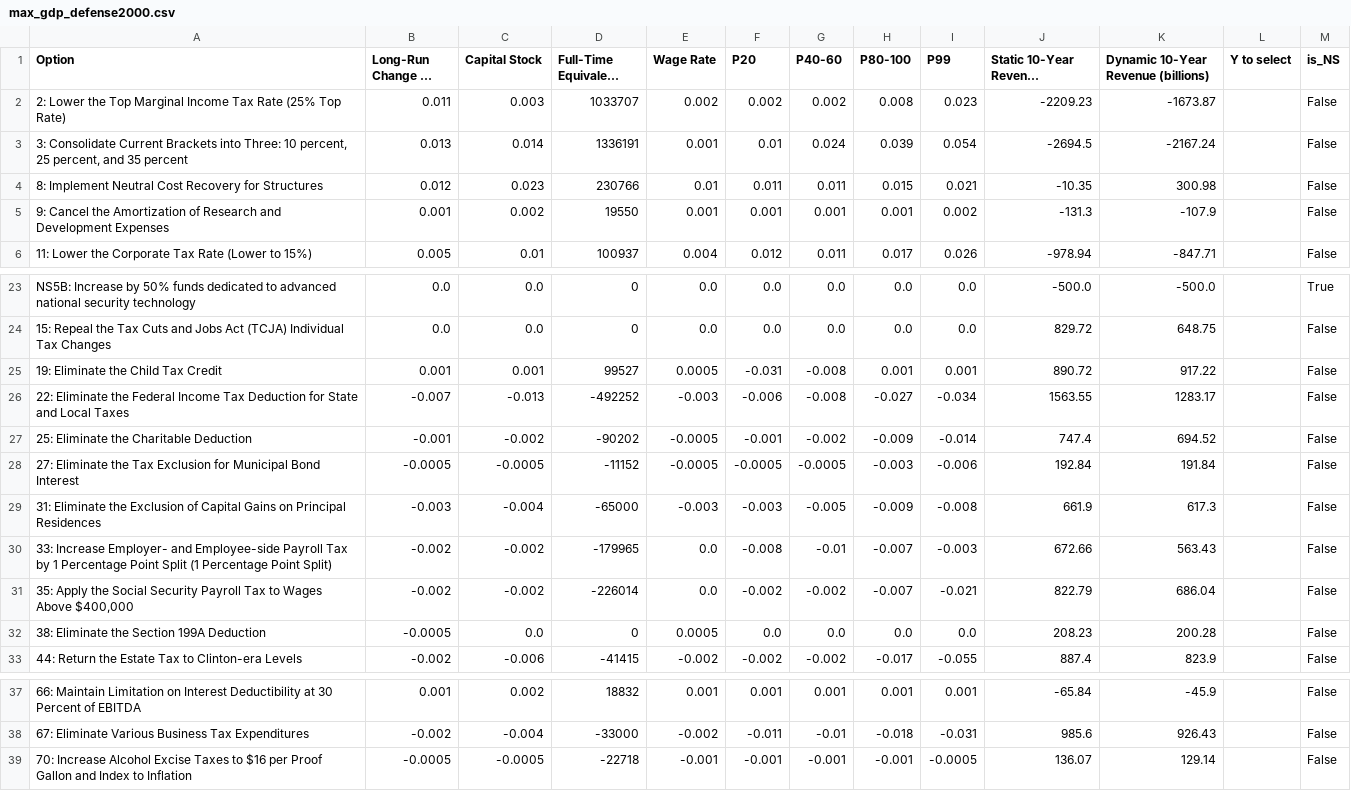
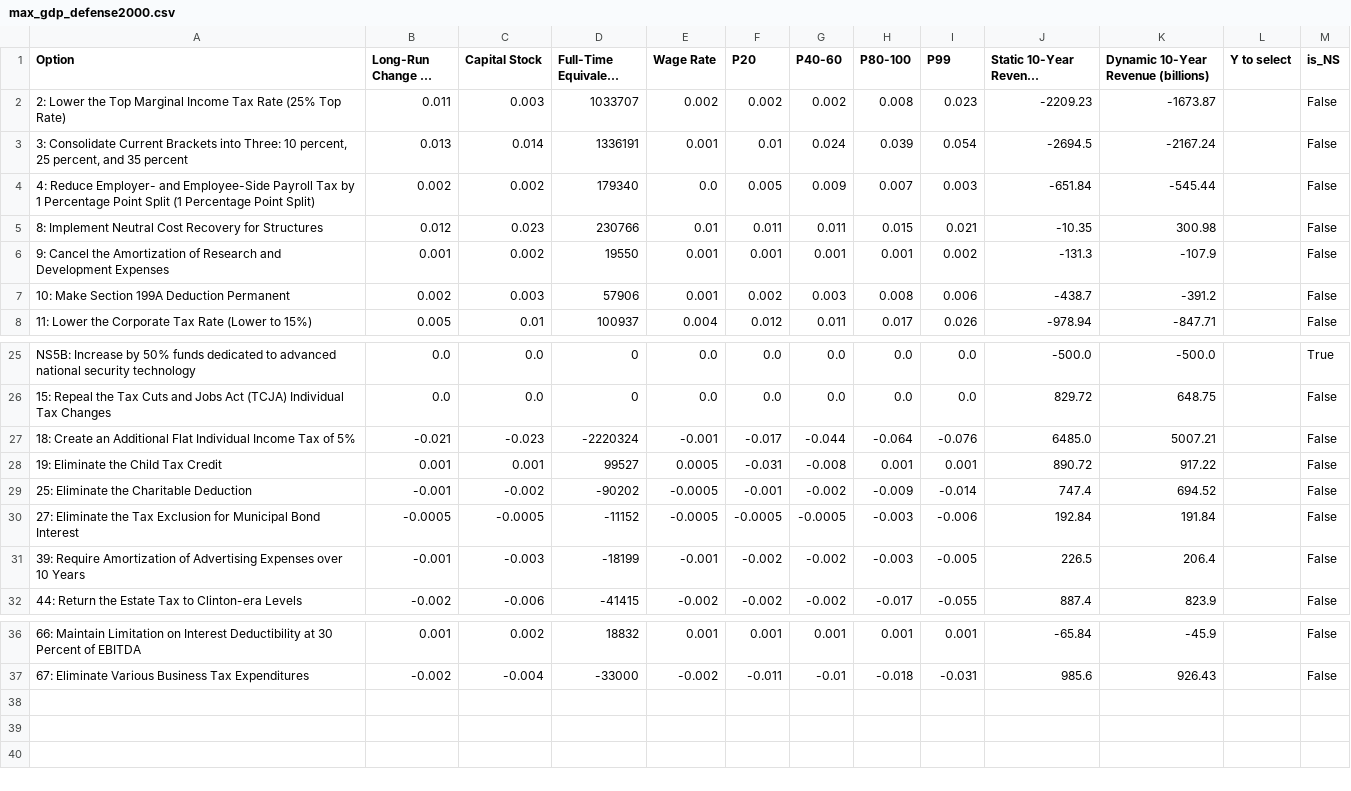
Before and after one commit to kbsimms/ijab2025_econ, a CSV file: outputs/defense/max_gdp_defense2000.csv, drawn as a sheet; only a part is shown, gaps mark what is left out; long unchanged cells end in …; removed rows and columns are numbered as before the commit, all else as after; the diff names each change by its address in the sheet, - before the commit and + after, or states it on an @@ line.

```diff
--- a/outputs/defense/max_gdp_defense2000.csv
+++ b/outputs/defense/max_gdp_defense2000.csv
+row 4: 4: Reduce Employer- and Employee-Side Payroll Tax by 1 Percentage Point Split (1 Percentage Point Split) | 0.002 | 0.002 | 179340 | 0.0 | 0.005 | 0.009 | 0.007 | 0.003 | -651.84 | -545.44 |  | False
+row 7: 10: Make Section 199A Deduction Permanent | 0.002 | 0.003 | 57906 | 0.001 | 0.002 | 0.003 | 0.008 | 0.006 | -438.7 | -391.2 |  | False
+row 27: 18: Create an Additional Flat Individual Income Tax of 5% | -0.021 | -0.023 | -2220324 | -0.001 | -0.017 | -0.044 | -0.064 | -0.076 | 6485.0 | 5007.21 |  | False
-row 26: 22: Eliminate the Federal Income Tax Deduction for State and Local Taxes | -0.007 | -0.013 | -492252 | -0.003 | -0.006 | -0.008 | -0.027 | -0.034 | 1563.55 | 1283.17 |  | False
-row 29: 31: Eliminate the Exclusion of Capital Gains on Principal Residences | -0.003 | -0.004 | -65000 | -0.003 | -0.003 | -0.005 | -0.009 | -0.008 | 661.9 | 617.3 |  | False
-row 30: 33: Increase Employer- and Employee-side Payroll Tax by 1 Percentage Point Split (1 Percentage Point Split) | -0.002 | -0.002 | -179965 | 0.0 | -0.008 | -0.01 | -0.007 | -0.003 | 672.66 | 563.43 |  | False
-row 31: 35: Apply the Social Security Payroll Tax to Wages Above $400,000 | -0.002 | -0.002 | -226014 | 0.0 | -0.002 | -0.002 | -0.007 | -0.021 | 822.79 | 686.04 |  | False
-row 32: 38: Eliminate the Section 199A Deduction | -0.0005 | 0.0 | 0 | 0.0005 | 0.0 | 0.0 | 0.0 | 0.0 | 208.23 | 200.28 |  | False
+row 31: 39: Require Amortization of Advertising Expenses over 10 Years | -0.001 | -0.003 | -18199 | -0.001 | -0.002 | -0.002 | -0.003 | -0.005 | 226.5 | 206.4 |  | False
-row 39: 70: Increase Alcohol Excise Taxes to $16 per Proof Gallon and Index to Inflation | -0.0005 | -0.0005 | -22718 | -0.001 | -0.001 | -0.001 | -0.001 | -0.0005 | 136.07 | 129.14 |  | False
```
Also changed, not shown: outputs/defense/max_gdp_defense-1000.csv, outputs/defense/max_gdp_defense-3500.csv, 23 other files.
